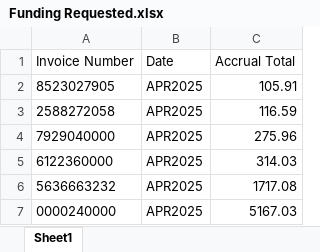
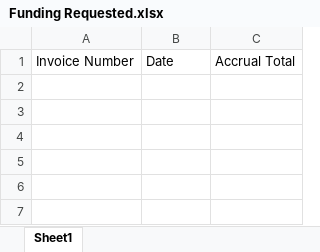
Before and after one commit to boyu-lby/Hydro-Bills-to-PPS, an Excel workbook: Funding Requested.xlsx, sheet Sheet1, drawn as a sheet; values as stored, in another font and other column widths than the file's, no borders; the diff names each change by its address in the sheet, - before the commit and + after, or states it on an @@ line.

```diff
--- a/Funding Requested.xlsx (sheet Sheet1)
+++ b/Funding Requested.xlsx (sheet Sheet1)
-row 2: 8523027905 | APR2025 | 105.91
-row 3: 2588272058 | APR2025 | 116.59
-row 4: 7929040000 | APR2025 | 275.96
-row 5: 6122360000 | APR2025 | 314.03
-row 6: 5636663232 | APR2025 | 1717.08
-row 7: 0000240000 | APR2025 | 5167.03
```
Also changed, not shown: Failed Invoices.xlsx, Invoices To Do.xlsx, 19 other files.
